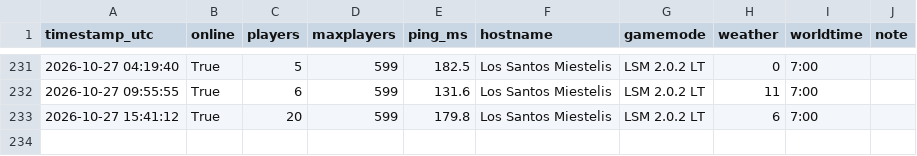
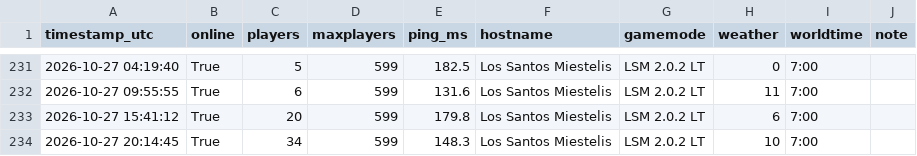
Before and after one commit to Garavitos/samp-monitor, a CSV file: samp_log.csv, drawn as a sheet; only a part is shown, gaps mark what is left out.

```diff
--- a/samp_log.csv
+++ b/samp_log.csv
@@ -233 +233,2 @@ timestamp_utc,online,players,maxplayers,ping_ms,hostname,gamemode,weather,worldt
 2026-10-27 15:41:12,True,20,599,179.8,Los Santos Miestelis,LSM 2.0.2 LT,6,7:00,
+2026-10-27 20:14:45,True,34,599,148.3,Los Santos Miestelis,LSM 2.0.2 LT,10,7:00,
```
